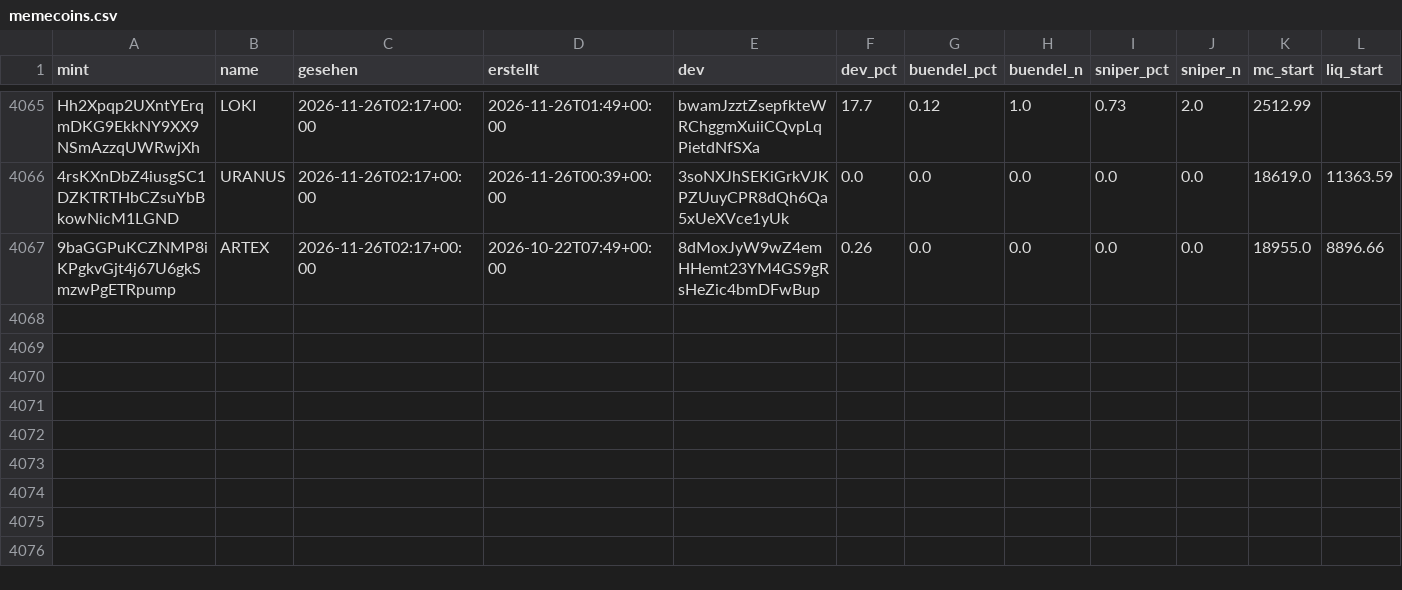
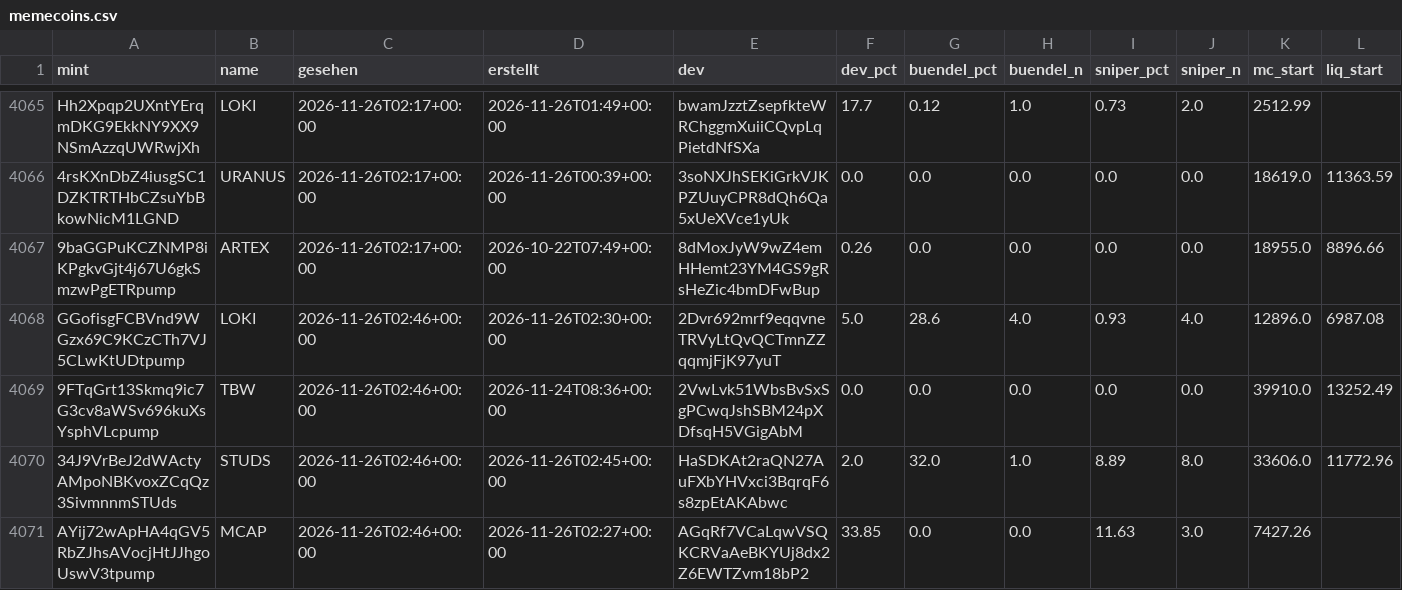
Before and after one commit to tobzwil89/insider, a CSV file: daten/wale/memecoins.csv, drawn as a sheet; only a part is shown, gaps mark what is left out; rows hold the shown columns only; the diff names each change by its address in the sheet, - before the commit and + after, or states it on an @@ line.

```diff
--- a/daten/wale/memecoins.csv
+++ b/daten/wale/memecoins.csv
+row 4068: GGofisgFCBVnd9WGzx69C9KCzCTh7VJ5CLwKtUDtpump | LOKI | 2026-11-26T02:46+00:00 | 2026-11-26T02:30+00:00 | 2Dvr692mrf9eqqvneTRVyLtQvQCTmnZZqqmjFjK97yuT | 5.0 | 28.6 | 4.0 | 0.93 | 4.0 | 12896.0 | 6987.08
+row 4069: 9FTqGrt13Skmq9ic7G3cv8aWSv696kuXsYsphVLcpump | TBW | 2026-11-26T02:46+00:00 | 2026-11-24T08:36+00:00 | 2VwLvk51WbsBvSxSgPCwqJshSBM24pXDfsqH5VGigAbM | 0.0 | 0.0 | 0.0 | 0.0 | 0.0 | 39910.0 | 13252.49
+row 4070: 34J9VrBeJ2dWActyAMpoNBKvoxZCqQz3SivmnnmSTUds | STUDS | 2026-11-26T02:46+00:00 | 2026-11-26T02:45+00:00 | HaSDKAt2raQN27AuFXbYHVxci3BqrqF6s8zpEtAKAbwc | 2.0 | 32.0 | 1.0 | 8.89 | 8.0 | 33606.0 | 11772.96
+row 4071: AYij72wApHA4qGV5RbZJhsAVocjHtJJhgoUswV3tpump | MCAP | 2026-11-26T02:46+00:00 | 2026-11-26T02:27+00:00 | AGqRf7VCaLqwVSQKCRVaAeBKYUj8dx2Z6EWTZvm18bP2 | 33.85 | 0.0 | 0.0 | 11.63 | 3.0 | 7427.26
```
Also changed, not shown: daten/wale/tagesfluss.csv, 2 other files.
